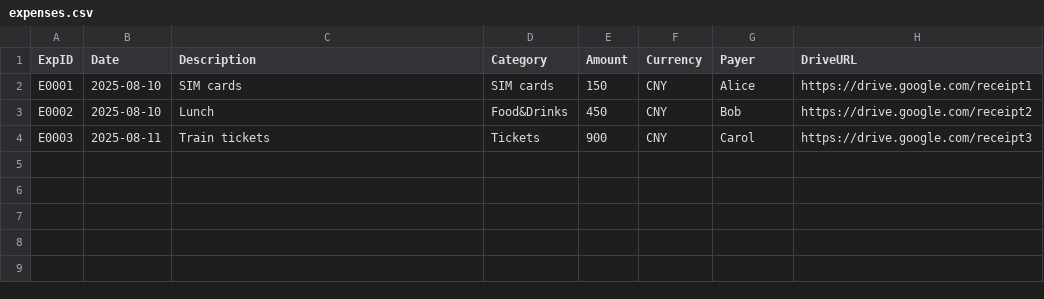
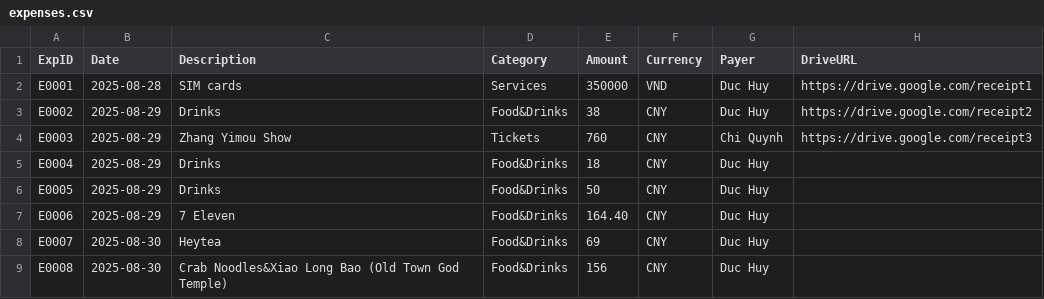
Before and after one commit to skidithedev/trip-expense-settlement, a CSV file: sample_data/expenses.csv, drawn as a sheet.

```diff
--- a/sample_data/expenses.csv
+++ b/sample_data/expenses.csv
@@ -1,4 +1,9 @@
 ExpID,Date,Description,Category,Amount,Currency,Payer,DriveURL
-E0001,2025-08-10,SIM cards,SIM cards,150,CNY,Alice,https://drive.google.com/receipt1
-E0002,2025-08-10,Lunch,Food&Drinks,450,CNY,Bob,https://drive.google.com/receipt2
-E0003,2025-08-11,Train tickets,Tickets,900,CNY,Carol,https://drive.google.com/receipt3
+E0001,2025-08-28,SIM cards,Services,350000,VND,Duc Huy,https://drive.google.com/receipt1
+E0002,2025-08-29,Drinks,Food&Drinks,38,CNY,Duc Huy,https://drive.google.com/receipt2
+E0003,2025-08-29,Zhang Yimou Show,Tickets,760,CNY,Chi Quynh,https://drive.google.com/receipt3
+E0004,2025-08-29,Drinks,Food&Drinks,18,CNY,Duc Huy
+E0005,2025-08-29,Drinks,Food&Drinks,50,CNY,Duc Huy
+E0006,2025-08-29,7 Eleven,Food&Drinks,164.40,CNY,Duc Huy
+E0007,2025-08-30,Heytea,Food&Drinks,69,CNY,Duc Huy
+E0008,2025-08-30,Crab Noodles&Xiao Long Bao (Old Town God Temple),Food&Drinks,156,CNY,Duc Huy
```
Also changed, not shown: 1 other file.
